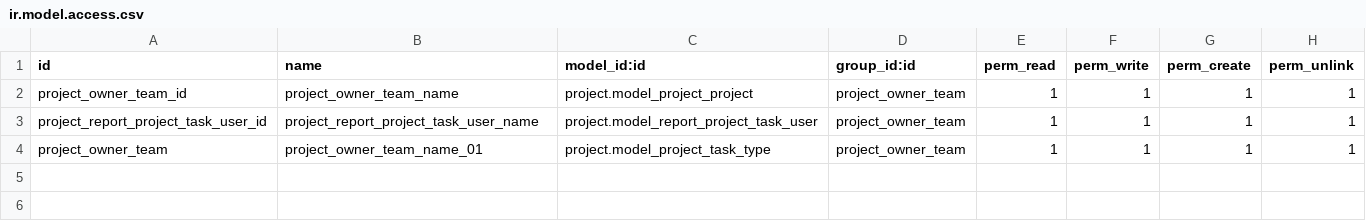
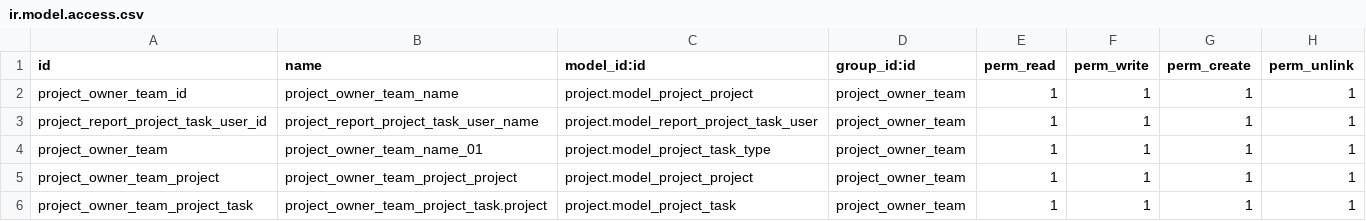
Before and after one commit to smgodoo/addons13_smg, a CSV file: project_owner_team/security/ir.model.access.csv, drawn as a sheet; the diff names each change by its address in the sheet, - before the commit and + after, or states it on an @@ line.

```diff
--- a/project_owner_team/security/ir.model.access.csv
+++ b/project_owner_team/security/ir.model.access.csv
+row 5: project_owner_team_project | project_owner_team_project_project | project.model_project_project | project_owner_team | 1 | 1 | 1 | 1
+row 6: project_owner_team_project_task | project_owner_team_project_task.project | project.model_project_task | project_owner_team | 1 | 1 | 1 | 1
```
Also changed, not shown: 13 other files.
